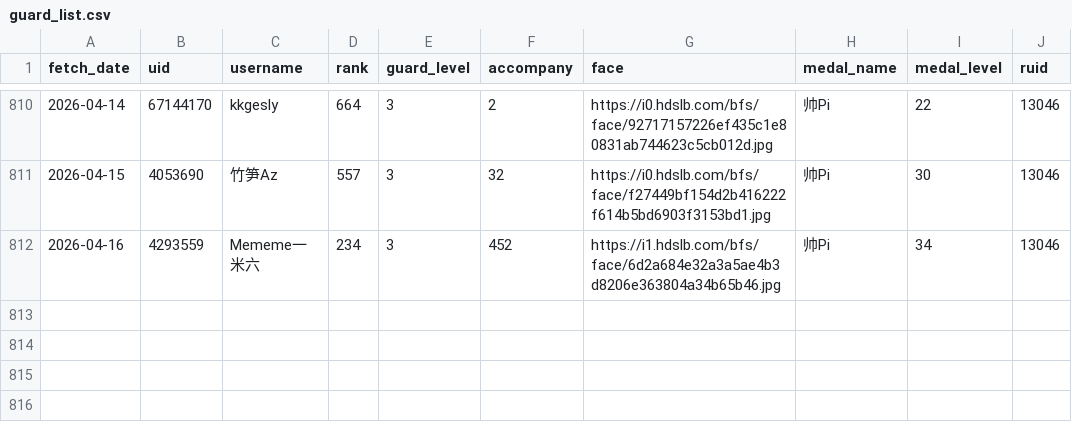
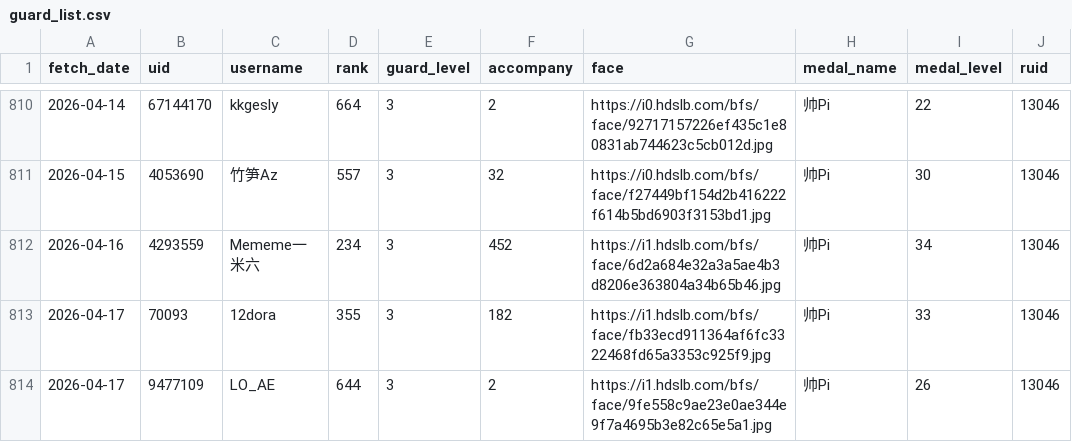
Before and after one commit to pipilapilayu/Api_cap, a CSV file: guard_list.csv, drawn as a sheet; only a part is shown, gaps mark what is left out; the diff names each change by its address in the sheet, - before the commit and + after, or states it on an @@ line.

```diff
--- a/guard_list.csv
+++ b/guard_list.csv
+row 813: 2026-04-17 | 70093 | 12dora | 355 | 3 | 182 | https://i1.hdslb.com/bfs/face/fb33ecd911364af6fc3322468fd65a3353c925f9.jpg | 帅Pi | 33 | 13046
+row 814: 2026-04-17 | 9477109 | LO_AE | 644 | 3 | 2 | https://i1.hdslb.com/bfs/face/9fe558c9ae23e0ae344e9f7a4695b3e82c65e5a1.jpg | 帅Pi | 26 | 13046
```
